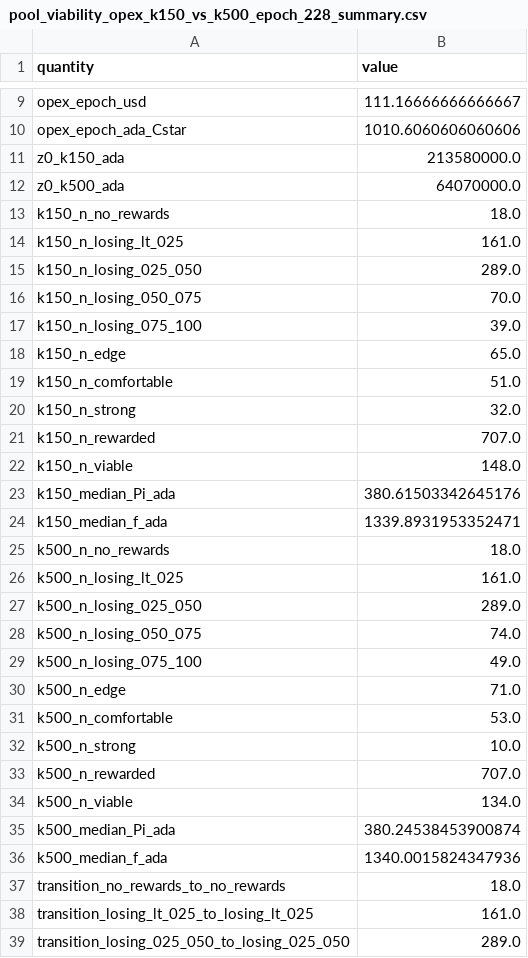
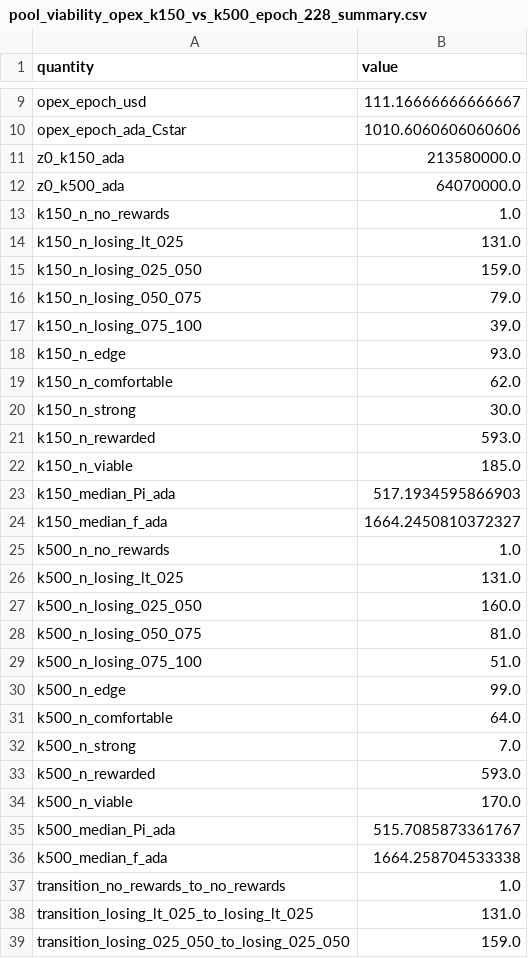
Before and after one commit to cardano-foundation/Parameters-Landscape, a CSV file: A_Staking_rewards_and_monetary_policy/k/data/pool_viability_opex_k150_vs_k500_epoch_228_summary.csv, drawn as a sheet; only a part is shown, gaps mark what is left out; the diff covers the shown part only.

```diff
--- a/A_Staking_rewards_and_monetary_policy/k/data/pool_viability_opex_k150_vs_k500_epoch_228_summary.csv
+++ b/A_Staking_rewards_and_monetary_policy/k/data/pool_viability_opex_k150_vs_k500_epoch_228_summary.csv
@@ -12,28 +12,28 @@ z0_k150_ada,213580000.0
 z0_k500_ada,64070000.0
-k150_n_no_rewards,18.0
-k150_n_losing_lt_025,161.0
-k150_n_losing_025_050,289.0
-k150_n_losing_050_075,70.0
+k150_n_no_rewards,1.0
+k150_n_losing_lt_025,131.0
+k150_n_losing_025_050,159.0
+k150_n_losing_050_075,79.0
 k150_n_losing_075_100,39.0
-k150_n_edge,65.0
-k150_n_comfortable,51.0
-k150_n_strong,32.0
-k150_n_rewarded,707.0
-k150_n_viable,148.0
-k150_median_Pi_ada,380.61503342645176
-k150_median_f_ada,1339.8931953352471
-k500_n_no_rewards,18.0
-k500_n_losing_lt_025,161.0
-k500_n_losing_025_050,289.0
-k500_n_losing_050_075,74.0
-k500_n_losing_075_100,49.0
-k500_n_edge,71.0
-k500_n_comfortable,53.0
-k500_n_strong,10.0
-k500_n_rewarded,707.0
-k500_n_viable,134.0
-k500_median_Pi_ada,380.24538453900874
-k500_median_f_ada,1340.0015824347936
-transition_no_rewards_to_no_rewards,18.0
-transition_losing_lt_025_to_losing_lt_025,161.0
-transition_losing_025_050_to_losing_025_050,289.0
+k150_n_edge,93.0
+k150_n_comfortable,62.0
+k150_n_strong,30.0
+k150_n_rewarded,593.0
+k150_n_viable,185.0
+k150_median_Pi_ada,517.1934595866903
+k150_median_f_ada,1664.2450810372327
+k500_n_no_rewards,1.0
+k500_n_losing_lt_025,131.0
+k500_n_losing_025_050,160.0
+k500_n_losing_050_075,81.0
+k500_n_losing_075_100,51.0
+k500_n_edge,99.0
+k500_n_comfortable,64.0
+k500_n_strong,7.0
+k500_n_rewarded,593.0
+k500_n_viable,170.0
+k500_median_Pi_ada,515.7085873361767
+k500_median_f_ada,1664.258704533338
+transition_no_rewards_to_no_rewards,1.0
+transition_losing_lt_025_to_losing_lt_025,131.0
+transition_losing_025_050_to_losing_025_050,159.0
```
Also changed, not shown: 2 added rows and 9 edited cells elsewhere in this file, A_Staking_rewards_and_monetary_policy/k/data/cohort_mi_ci_strategies_228_285.csv, A_Staking_rewards_and_monetary_policy/k/data/nakamoto_and_min_aggregate_pledge_228_285.csv, 15 other files.
